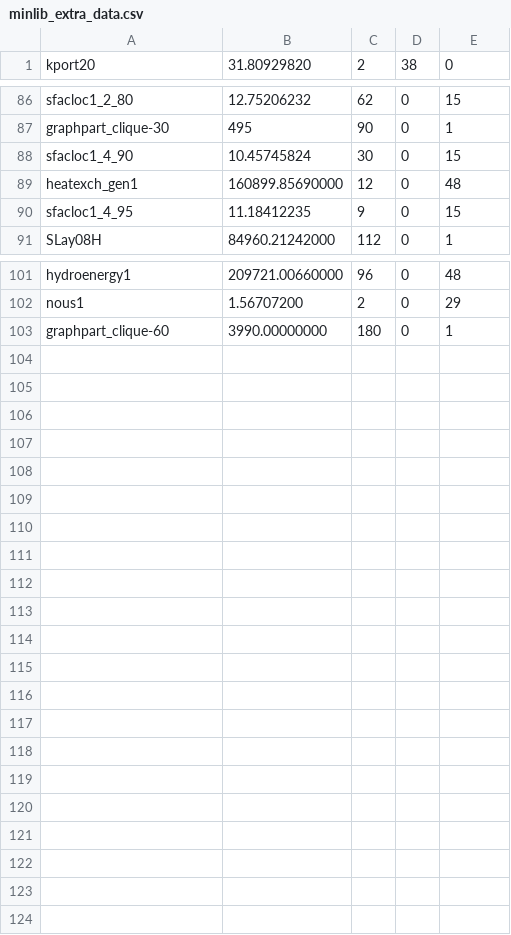
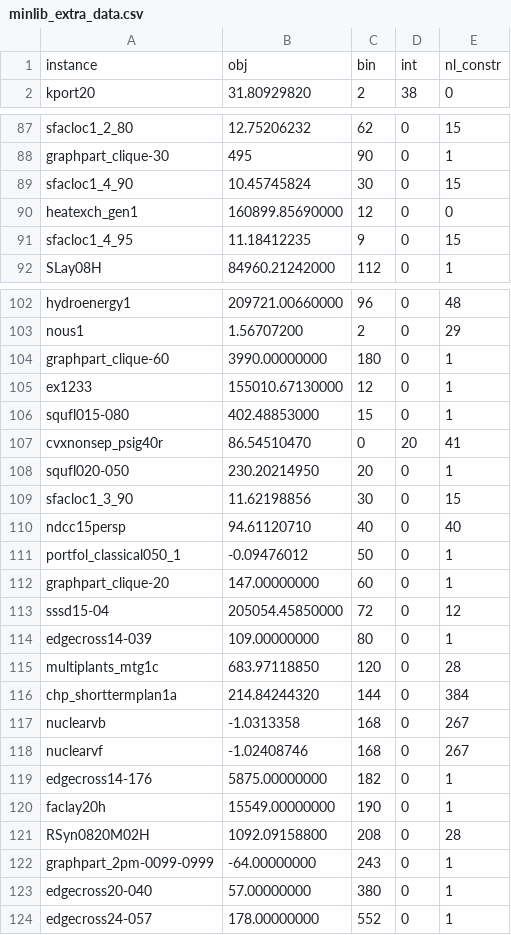
Before and after one commit to Wikunia/BnBVisual, a CSV file: data/minlib_extra_data.csv, drawn as a sheet; only a part is shown, gaps mark what is left out.

```diff
--- a/data/minlib_extra_data.csv
+++ b/data/minlib_extra_data.csv
@@ -1 +1,2 @@
+instance,obj,bin,int,nl_constr
 kport20,31.80929820,2,38,0
@@ -88,3 +89,3 @@ graphpart_clique-30,495,90,0,1
 sfacloc1_4_90,10.45745824,30,0,15
-heatexch_gen1,160899.85690000,12,0,48
+heatexch_gen1,160899.85690000,12,0,0
 sfacloc1_4_95,11.18412235,9,0,15
@@ -103 +104,21 @@ nous1,1.56707200,2,0,29
 graphpart_clique-60,3990.00000000,180,0,1
+ex1233,155010.67130000,12,0,1
+squfl015-080,402.48853000,15,0,1
+cvxnonsep_psig40r,86.54510470,0,20,41
+squfl020-050,230.20214950,20,0,1
+sfacloc1_3_90,11.62198856,30,0,15
+ndcc15persp,94.61120710,40,0,40
+portfol_classical050_1,-0.09476012,50,0,1
+graphpart_clique-20,147.00000000,60,0,1
+sssd15-04,205054.45850000,72,0,12
+edgecross14-039,109.00000000,80,0,1
+multiplants_mtg1c,683.97118850,120,0,28
+chp_shorttermplan1a,214.84244320,144,0,384
+nuclearvb,-1.0313358,168,0,267
+nuclearvf,-1.02408746,168,0,267
+edgecross14-176,5875.00000000,182,0,1
+faclay20h,15549.00000000,190,0,1
+RSyn0820M02H,1092.09158800,208,0,28
+graphpart_2pm-0099-0999,-64.00000000,243,0,1
+edgecross20-040,57.00000000,380,0,1
+edgecross24-057,178.00000000,552,0,1
```
Also changed, not shown: data/minlib_data.csv, 4 other files.
